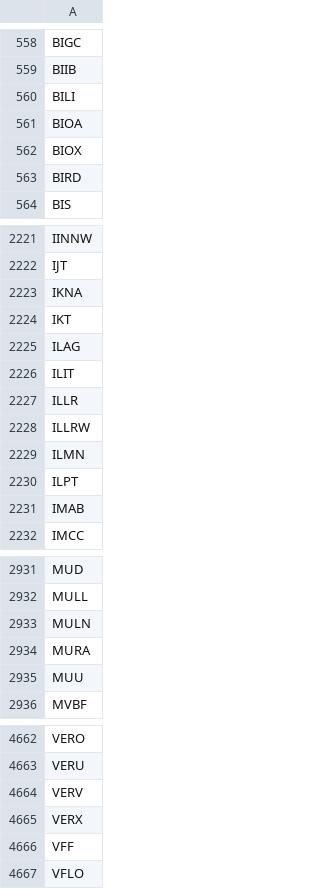
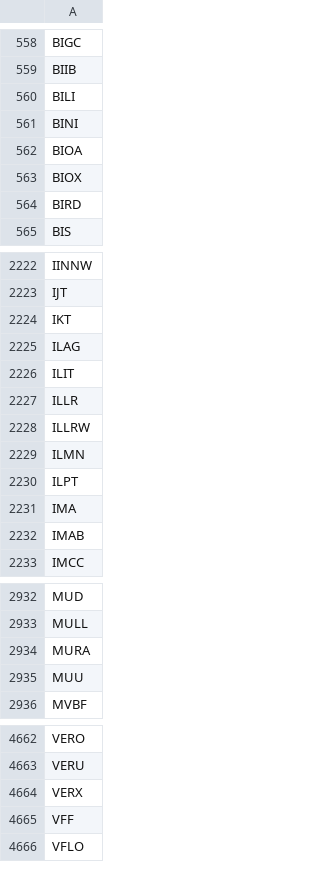
Before and after one commit to cmmds1982/nasdaq-tickers-fetcher, a CSV file: nasdaq_tickers.csv, drawn as a sheet; only a part is shown, gaps mark what is left out; removed rows and columns are numbered as before the commit, all else as after; the diff covers the shown part only; the diff names each change by its address in the sheet, - before the commit and + after, or states it on an @@ line.

```diff
--- a/nasdaq_tickers.csv
+++ b/nasdaq_tickers.csv
+row 561: BINI
-row 2223: IKNA
+row 2231: IMA
-row 2933: MULN
-row 4664: VERV
```
Also changed, not shown: 1 edited cell elsewhere in this file.
